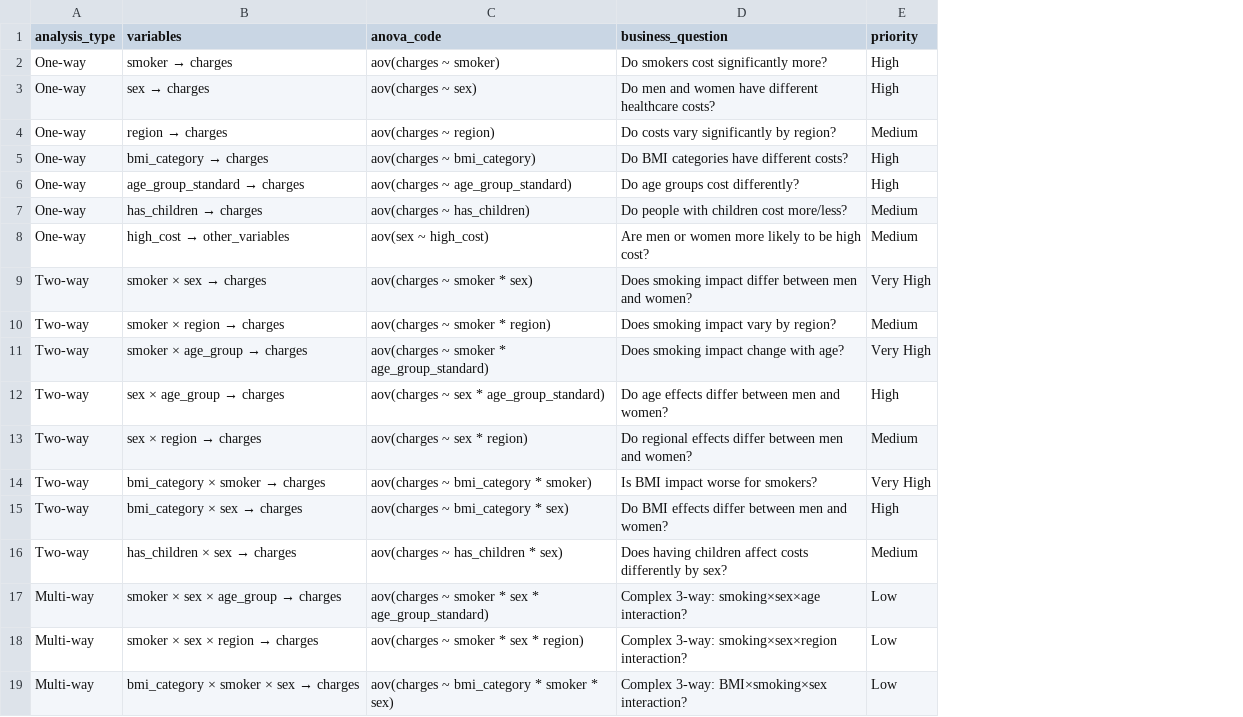
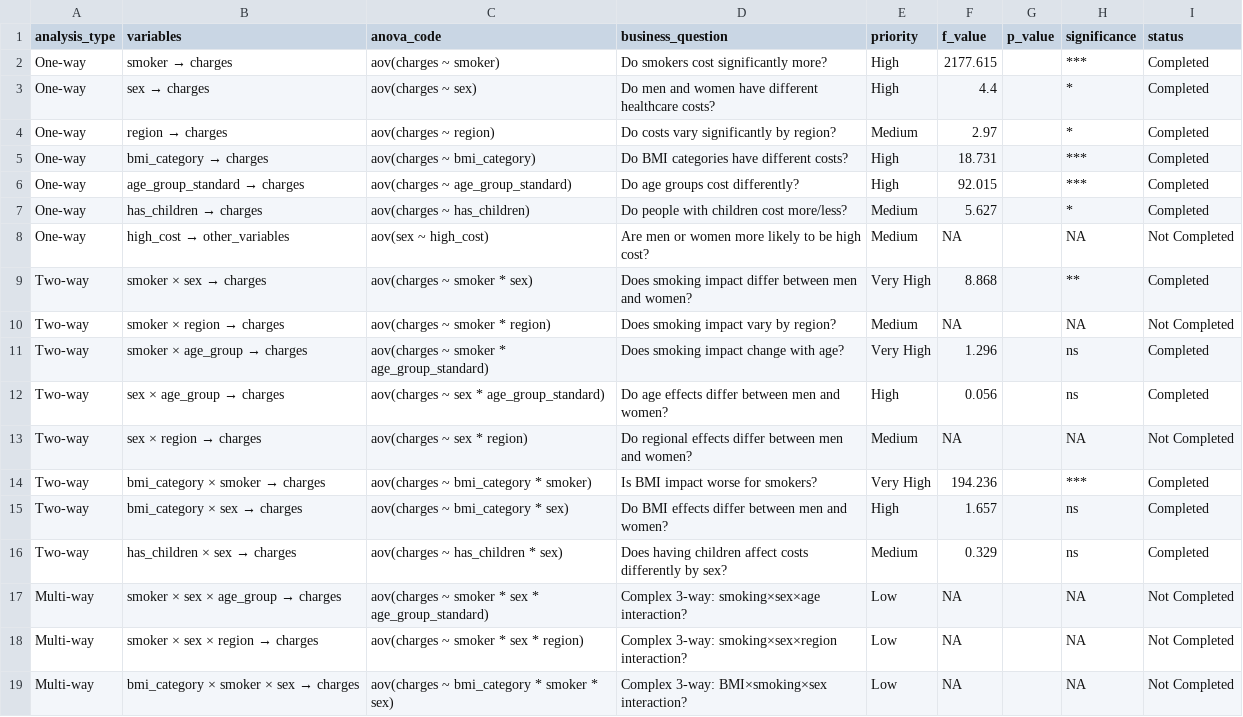
Before and after one commit to S-Weatherby/Healthcare_Cost_Prediction_Model, a CSV file: outputs/tables/regular_anova_analysis_plan.csv, drawn as a sheet; the diff names each change by its address in the sheet, - before the commit and + after, or states it on an @@ line.

Commit message:
ANOVA analysis and setup for evidence based feature engineering

```diff
--- a/outputs/tables/regular_anova_analysis_plan.csv
+++ b/outputs/tables/regular_anova_analysis_plan.csv
+column F (f_value), rows 2-19: 2177.615 | 4.4 | 2.97 | 18.731 | 92.015 | 5.627 | NA | 8.868 | NA | 1.296 | 0.056 | NA | 194.236 | 1.657 | 0.329 | NA | NA | NA
+column G (p_value), empty
+column H (significance), rows 2-19: *** | * | * | *** | *** | * | NA | ** | NA | ns | ns | NA | *** | ns | ns | NA | NA | NA
+column I (status), rows 2-19: Completed | Completed | Completed | Completed | Completed | Completed | Not Completed | Completed | Not Completed | Completed | Completed | Not Completed | Completed | Completed | Completed | Not Completed | Not Completed | Not Completed
```
Also changed, not shown: outputs/tables/engineered_features_anova_plan.csv, 3 other files.
